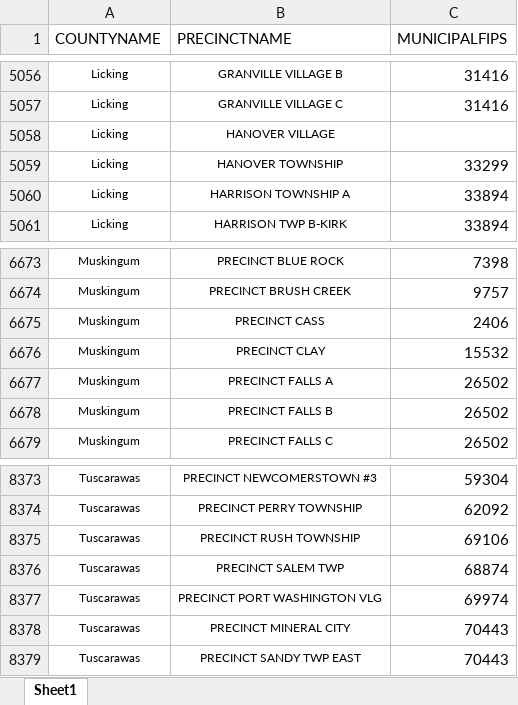
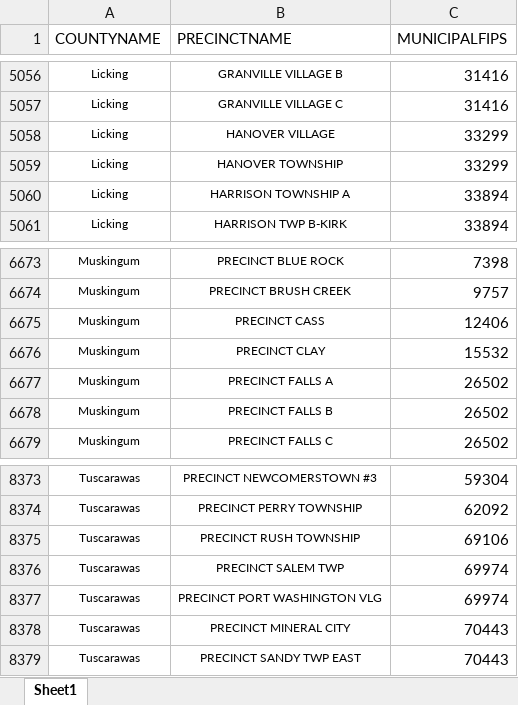
Before and after one commit to writedan/ohio-election-viewer, an Excel workbook: elections/2022/general-precinct-conversion.xlsx, sheet Sheet1, drawn as a sheet; only a part is shown, gaps mark what is left out; values as stored, in another font and other column widths than the file's, no borders; the diff covers the shown part only; the diff names each change by its address in the sheet, - before the commit and + after, or states it on an @@ line.

```diff
--- a/elections/2022/general-precinct-conversion.xlsx (sheet Sheet1)
+++ b/elections/2022/general-precinct-conversion.xlsx (sheet Sheet1)
-C5058 (MUNICIPALFIPS): (empty)
+C5058 (MUNICIPALFIPS): 33299
-C6675 (MUNICIPALFIPS): 2406
+C6675 (MUNICIPALFIPS): 12406
-C8376 (MUNICIPALFIPS): 68874
+C8376 (MUNICIPALFIPS): 69974
```
Also changed, not shown: 22 edited cells elsewhere in this sheet.
